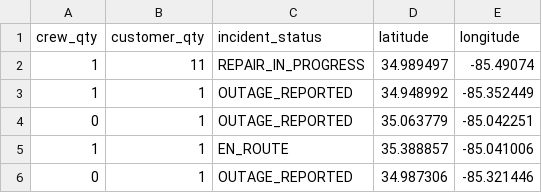
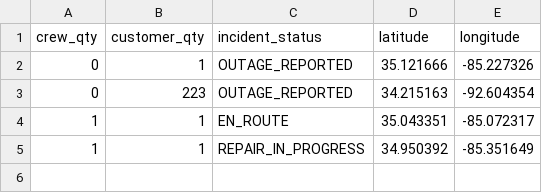
Before and after one commit to officeofperformancemanagement/public-epb-data, a CSV file: outages.csv, drawn as a sheet.

```diff
--- a/outages.csv
+++ b/outages.csv
@@ -1,6 +1,5 @@
 crew_qty,customer_qty,incident_status,latitude,longitude
-1,11,REPAIR_IN_PROGRESS,34.989497,-85.49074
-1,1,OUTAGE_REPORTED,34.948992,-85.352449
-0,1,OUTAGE_REPORTED,35.063779,-85.042251
-1,1,EN_ROUTE,35.388857,-85.041006
-0,1,OUTAGE_REPORTED,34.987306,-85.321446
+0,1,OUTAGE_REPORTED,35.121666,-85.227326
+0,223,OUTAGE_REPORTED,34.215163,-92.604354
+1,1,EN_ROUTE,35.043351,-85.072317
+1,1,REPAIR_IN_PROGRESS,34.950392,-85.351649
```
Also changed, not shown: restores.csv, 2 other files.
